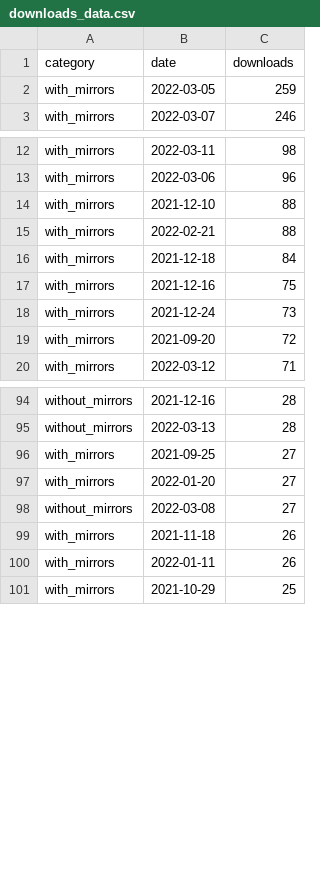
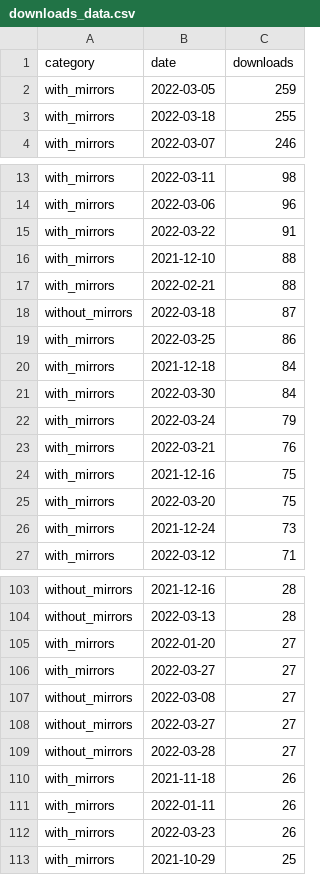
Before and after one commit to icesat2py/icepyx, a CSV file: doc/source/tracking/pypistats/downloads_data.csv, drawn as a sheet; only a part is shown, gaps mark what is left out; the diff covers the shown part only.

```diff
--- a/doc/source/tracking/pypistats/downloads_data.csv
+++ b/doc/source/tracking/pypistats/downloads_data.csv
@@ -2,2 +2,3 @@ category,date,downloads
 with_mirrors,2022-03-05,259
+with_mirrors,2022-03-18,255
 with_mirrors,2022-03-07,246
@@ -13,8 +14,14 @@ with_mirrors,2022-03-11,98
 with_mirrors,2022-03-06,96
+with_mirrors,2022-03-22,91
 with_mirrors,2021-12-10,88
 with_mirrors,2022-02-21,88
+without_mirrors,2022-03-18,87
+with_mirrors,2022-03-25,86
 with_mirrors,2021-12-18,84
+with_mirrors,2022-03-30,84
+with_mirrors,2022-03-24,79
+with_mirrors,2022-03-21,76
 with_mirrors,2021-12-16,75
+with_mirrors,2022-03-20,75
 with_mirrors,2021-12-24,73
-with_mirrors,2021-09-20,72
 with_mirrors,2022-03-12,71
@@ -95,7 +104,10 @@ without_mirrors,2021-12-16,28
 without_mirrors,2022-03-13,28
-with_mirrors,2021-09-25,27
 with_mirrors,2022-01-20,27
+with_mirrors,2022-03-27,27
 without_mirrors,2022-03-08,27
+without_mirrors,2022-03-27,27
+without_mirrors,2022-03-28,27
 with_mirrors,2021-11-18,26
 with_mirrors,2022-01-11,26
+with_mirrors,2022-03-23,26
 with_mirrors,2021-10-29,25
```
Also changed, not shown: 18 added rows, 26 moved rows and 2 edited cells elsewhere in this file, doc/source/tracking/pypistats/sys_downloads_data.csv, 1 other file.
